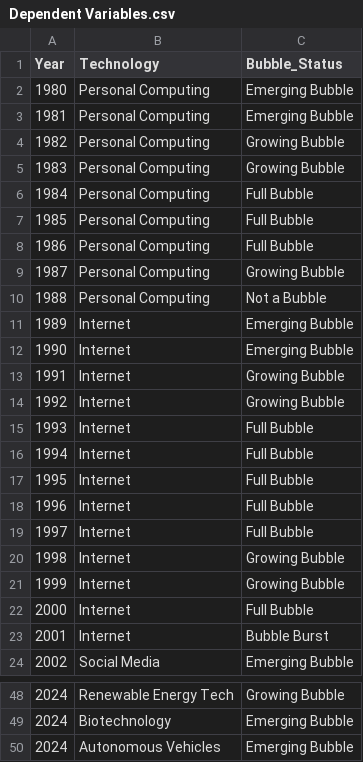
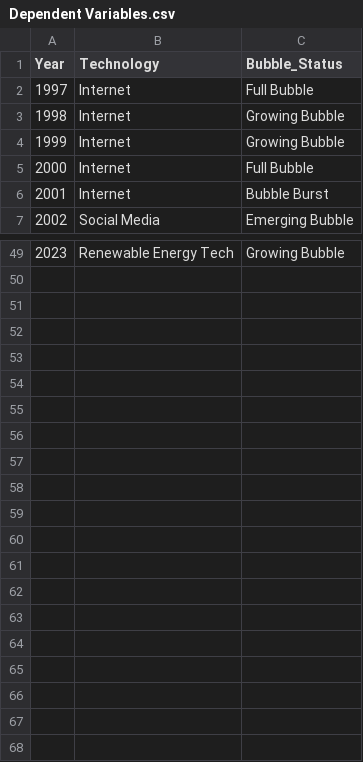
Before and after one commit to whoisusmanali/Digital-Transformation-in-Banking-Industry, a CSV file: Data Collection/Historic Data of Economical Indicators/Dependent Variables.csv, drawn as a sheet; only a part is shown, gaps mark what is left out; the diff covers the shown part only.

```diff
--- a/Data Collection/Historic Data of Economical Indicators/Dependent Variables.csv
+++ b/Data Collection/Historic Data of Economical Indicators/Dependent Variables.csv
@@ -1,19 +1,2 @@
 Year,Technology,Bubble_Status
-1980,Personal Computing,Emerging Bubble
-1981,Personal Computing,Emerging Bubble
-1982,Personal Computing,Growing Bubble
-1983,Personal Computing,Growing Bubble
-1984,Personal Computing,Full Bubble
-1985,Personal Computing,Full Bubble
-1986,Personal Computing,Full Bubble
-1987,Personal Computing,Growing Bubble
-1988,Personal Computing,Not a Bubble
-1989,Internet,Emerging Bubble
-1990,Internet,Emerging Bubble
-1991,Internet,Growing Bubble
-1992,Internet,Growing Bubble
-1993,Internet,Full Bubble
-1994,Internet,Full Bubble
-1995,Internet,Full Bubble
-1996,Internet,Full Bubble
 1997,Internet,Full Bubble
@@ -48,3 +49 @@
-2024,Renewable Energy Tech,Growing Bubble
-2024,Biotechnology,Emerging Bubble
-2024,Autonomous Vehicles,Emerging Bubble
+2023,Renewable Energy Tech,Growing Bubble
```
Also changed, not shown: 19 added rows, 1 removed row and 1 edited cell elsewhere in this file, 7 other files.
